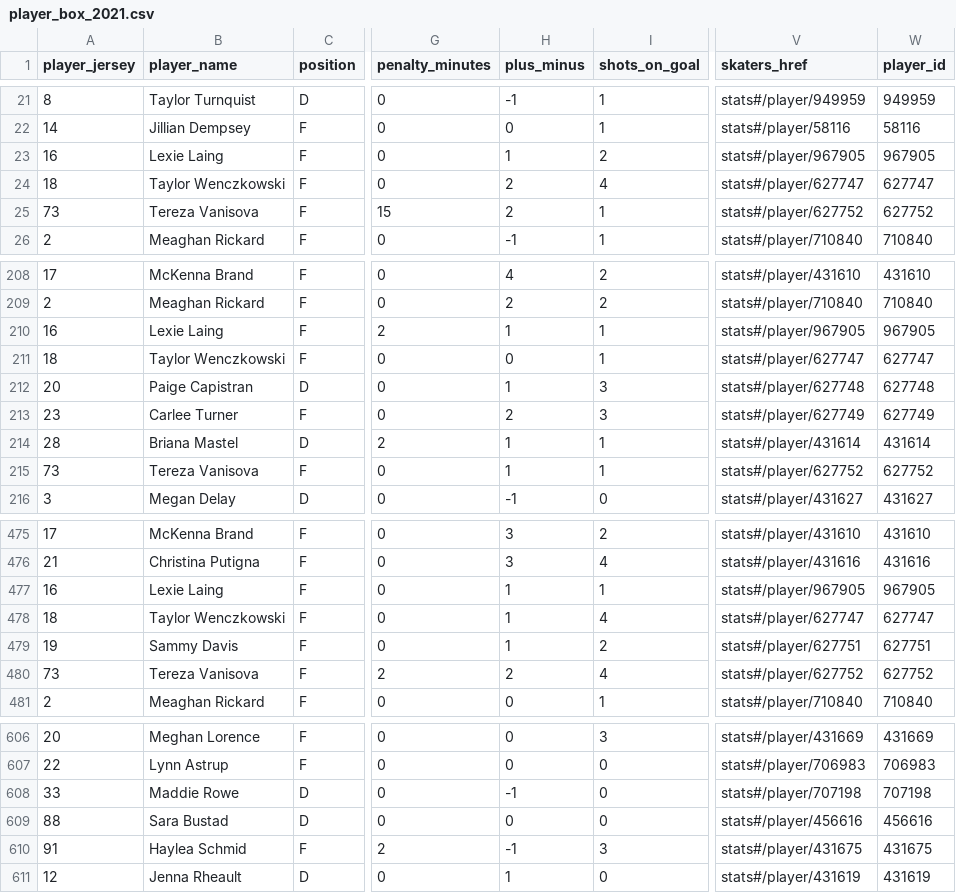
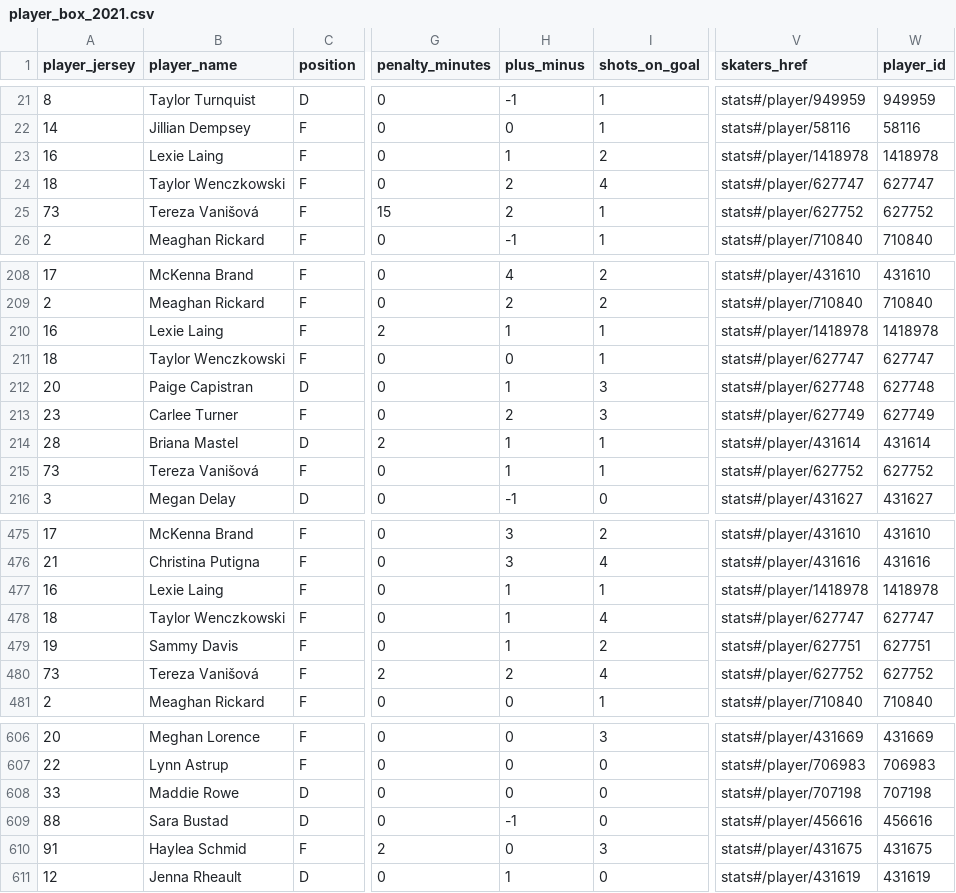
Before and after one commit to sportsdataverse/fastRhockey-data, a CSV file: phf/player_box/csv/player_box_2021.csv, drawn as a sheet; only a part is shown, gaps mark what is left out; the diff covers the shown part only; the diff names each change by its address in the sheet, - before the commit and + after, or states it on an @@ line.

```diff
--- a/phf/player_box/csv/player_box_2021.csv
+++ b/phf/player_box/csv/player_box_2021.csv
-V23 (skaters_href): stats#/player/967905
+V23 (skaters_href): stats#/player/1418978
-W23 (player_id): 967905
+W23 (player_id): 1418978
-B25 (player_name): Tereza Vanisova
+B25 (player_name): Tereza Vanišová
-V210 (skaters_href): stats#/player/967905
+V210 (skaters_href): stats#/player/1418978
-W210 (player_id): 967905
+W210 (player_id): 1418978
-B215 (player_name): Tereza Vanisova
+B215 (player_name): Tereza Vanišová
-V477 (skaters_href): stats#/player/967905
+V477 (skaters_href): stats#/player/1418978
-W477 (player_id): 967905
+W477 (player_id): 1418978
-B480 (player_name): Tereza Vanisova
+B480 (player_name): Tereza Vanišová
-H608 (plus_minus): -1
+H608 (plus_minus): 0
-H609 (plus_minus): 0
+H609 (plus_minus): -1
-H610 (plus_minus): -1
+H610 (plus_minus): 0
```
Also changed, not shown: 50 edited cells elsewhere in this file, 8 other files.
